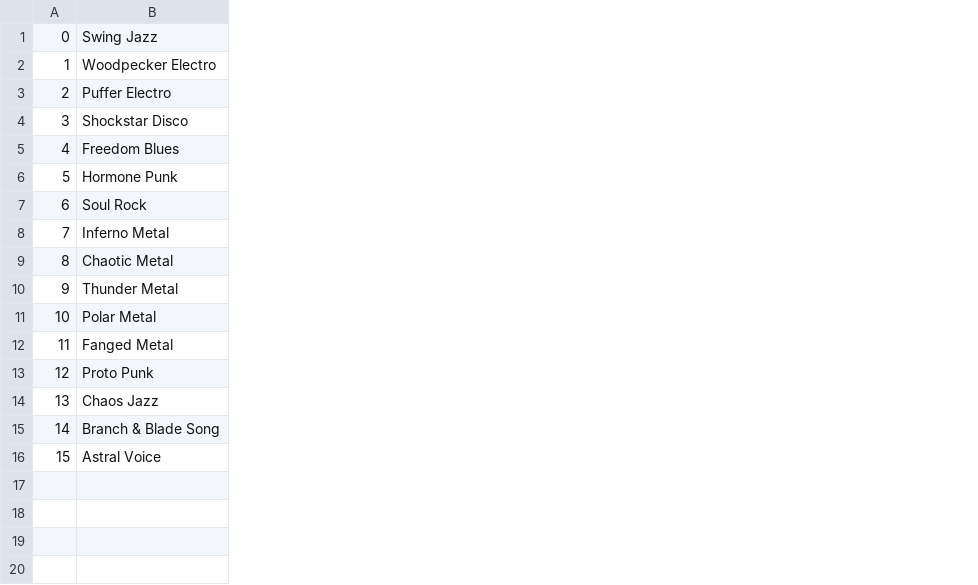
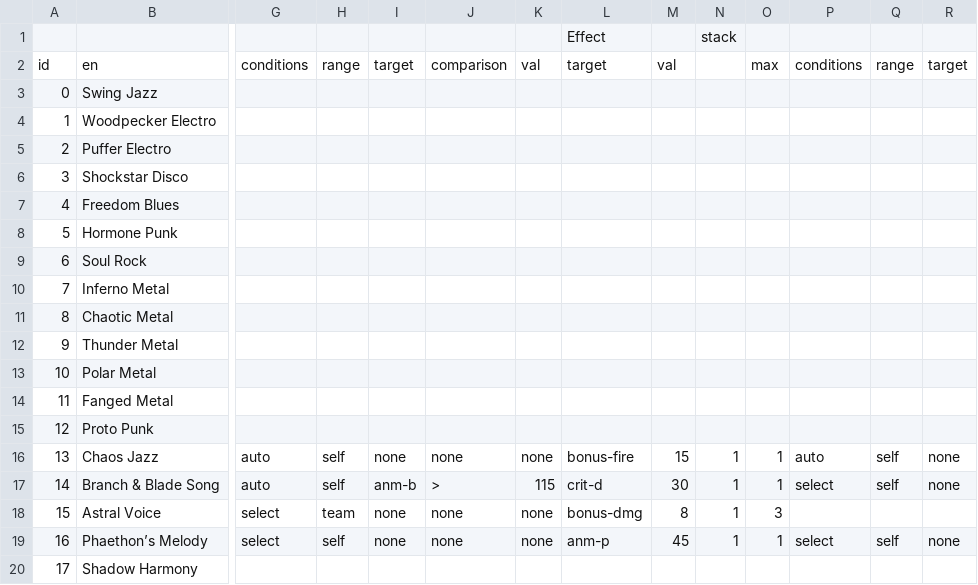
Before and after one commit to KawaharaUmi/ZZZCalc, a CSV file: dat/discdata.csv, drawn as a sheet; only a part is shown, gaps mark what is left out; addresses are those after the commit; rows hold the shown columns only; the diff covers the shown part only; the diff names each change by its address in the sheet, - before the commit and + after, or states it on an @@ line.

```diff
--- a/dat/discdata.csv
+++ b/dat/discdata.csv
+column G, rows 16-18: auto | auto | select
+column H, rows 16-18: self | self | team
+column I, rows 16-18: none | anm-b | none
+column J, rows 16-18: none | > | none
+column K, rows 16-18: none | 115 | none
+column L, rows 16-18: bonus-fire | crit-d | bonus-dmg
+column M, rows 16-18: 15 | 30 | 8
+column N, rows 16-18: all 1
+column O, rows 16-18: 1 | 1 | 3
+column P, rows 16-17: auto | select
+column Q, rows 16-17: self | self
+column R, rows 16-17: none | none
+row 1:  |  |  |  |  |  |  | Effect |  | stack
+row 2: id | en | conditions | range | target | comparison | val | target | val |  | max | conditions | range | target
+row 19: 16 | Phaethon’s Melody | select | self | none | none | none | anm-p | 45 | 1 | 1 | select | self | none
+row 20: 17 | Shadow Harmony
```
Also changed, not shown: 15 added columns and 1 edited cell elsewhere in this file, 7 other files.
